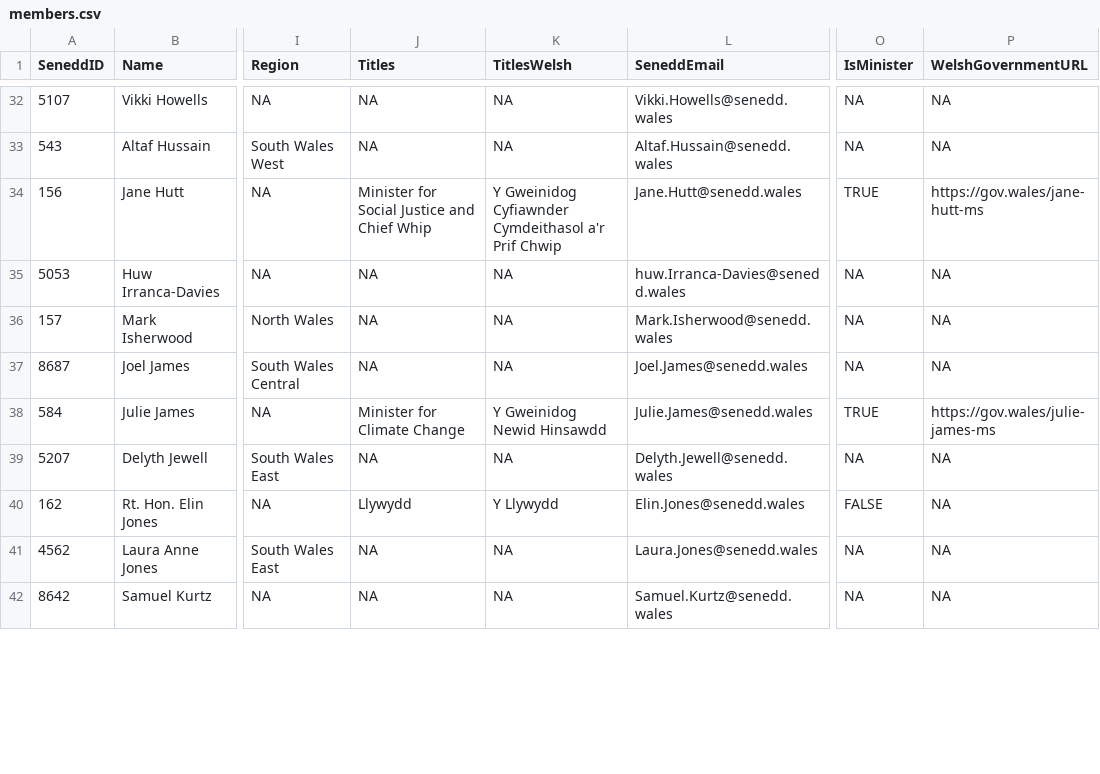
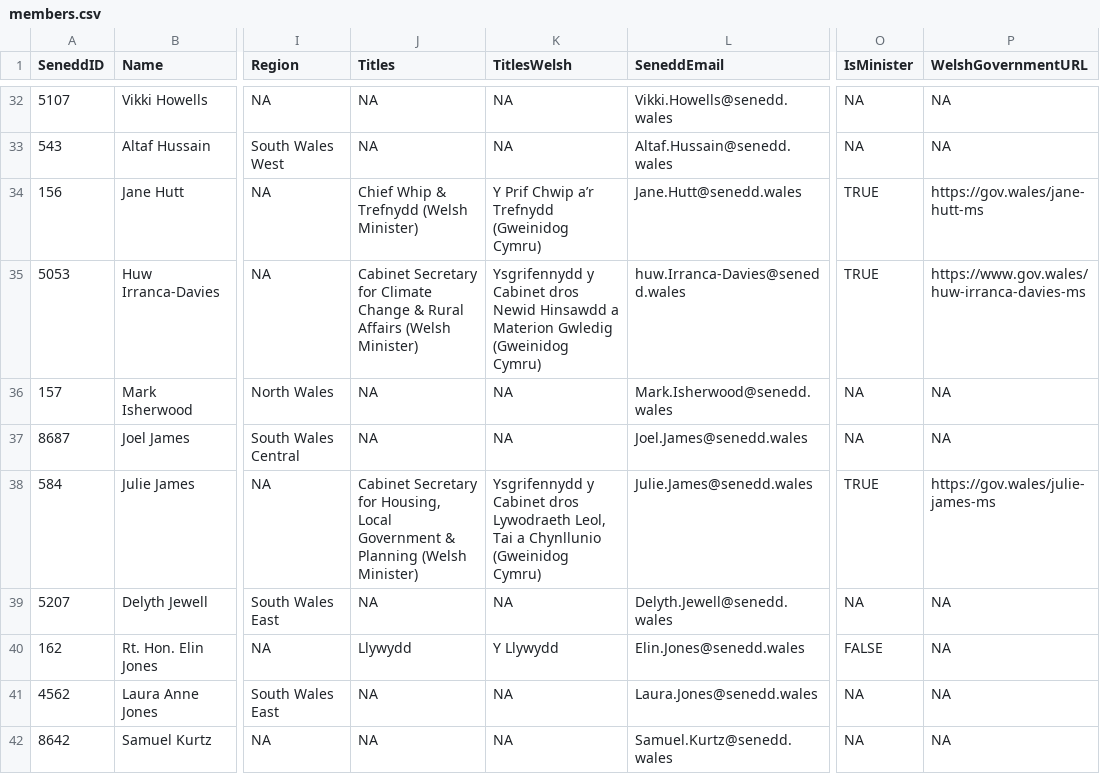
Before and after one commit to stupidpupil/senedd_scraper, a CSV file: members.csv, drawn as a sheet; only a part is shown, gaps mark what is left out; the diff covers the shown part only; the diff names each change by its address in the sheet, - before the commit and + after, or states it on an @@ line.

```diff
--- a/members.csv
+++ b/members.csv
-J34 (Titles): Minister for Social Justice and Chief Whip
+J34 (Titles): Chief Whip & Trefnydd (Welsh Minister)
-K34 (TitlesWelsh): Y Gweinidog Cyfiawnder Cymdeithasol a'r Prif Chwip
+K34 (TitlesWelsh): Y Prif Chwip a’r Trefnydd (Gweinidog Cymru)
-J35 (Titles): NA
+J35 (Titles): Cabinet Secretary for Climate Change & Rural Affairs (Welsh Minister)
-K35 (TitlesWelsh): NA
+K35 (TitlesWelsh): Ysgrifennydd y Cabinet dros Newid Hinsawdd a Materion Gwledig (Gweinidog Cymru)
-O35 (IsMinister): NA
+O35 (IsMinister): TRUE
-P35 (WelshGovernmentURL): NA
+P35 (WelshGovernmentURL): https://www.gov.wales/huw-irranca-davies-ms
-J38 (Titles): Minister for Climate Change
+J38 (Titles): Cabinet Secretary for Housing, Local Government & Planning (Welsh Minister)
-K38 (TitlesWelsh): Y Gweinidog Newid Hinsawdd
+K38 (TitlesWelsh): Ysgrifennydd y Cabinet dros Lywodraeth Leol, Tai a Chynllunio (Gweinidog Cymru)
```
Also changed, not shown: 39 edited cells elsewhere in this file, 1 other file.
